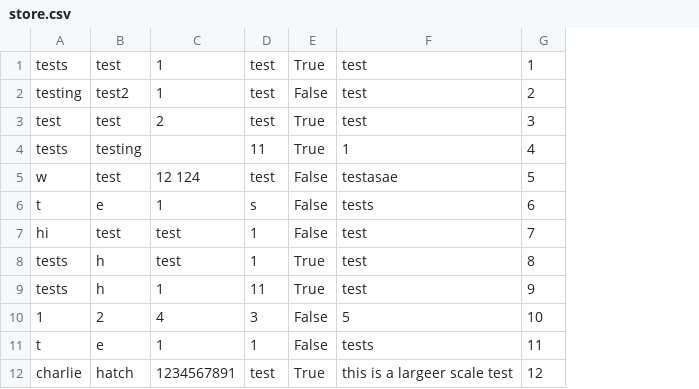
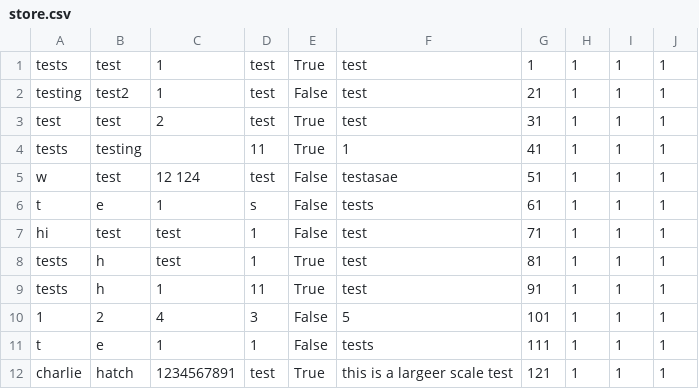
Before and after one commit to NPITX-programs/AdressBook, a CSV file: bin/debug/contacts/store.csv, drawn as a sheet; removed rows and columns are numbered as before the commit, all else as after; the diff names each change by its address in the sheet, - before the commit and + after, or states it on an @@ line.

Commit message:
Update store.csv

```diff
--- a/bin/debug/contacts/store.csv
+++ b/bin/debug/contacts/store.csv
-column G, rows 1-12: 1 | 2 | 3 | 4 | 5 | 6 | 7 | 8 | 9 | 10 | 11 | 12
+column G, rows 1-12: 1 | 21 | 31 | 41 | 51 | 61 | 71 | 81 | 91 | 101 | 111 | 121
+column H, rows 1-12: all 1
+column I, rows 1-12: all 1
+column J, rows 1-12: all 1
```
